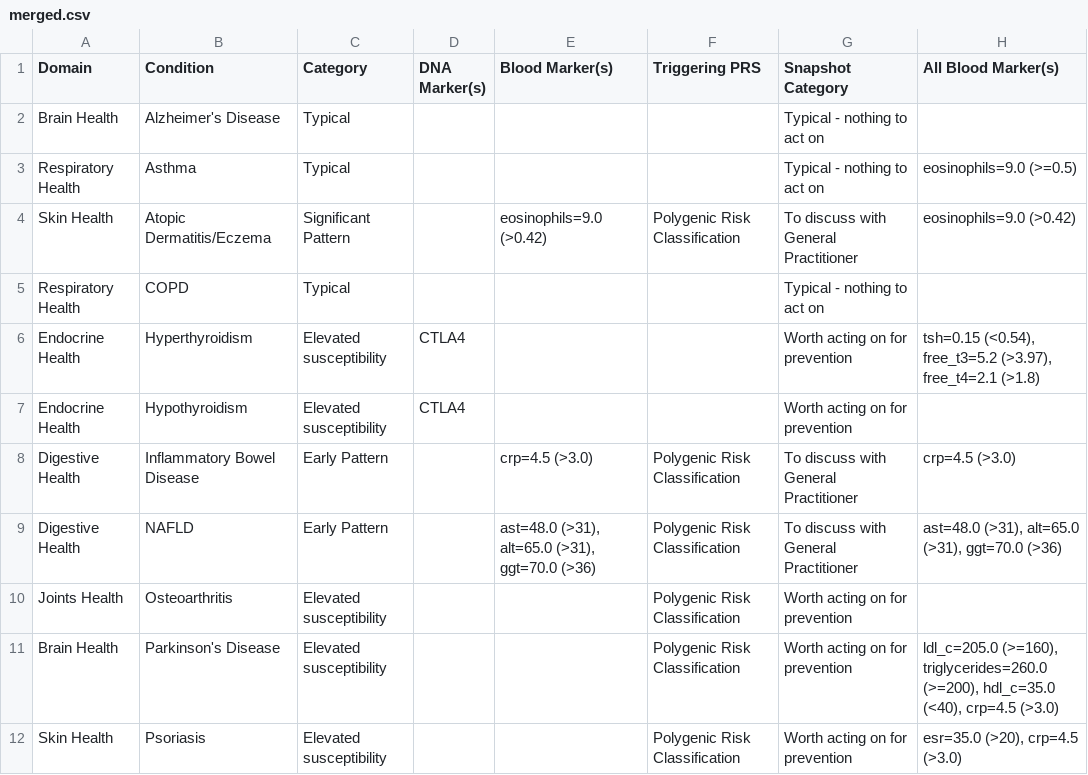
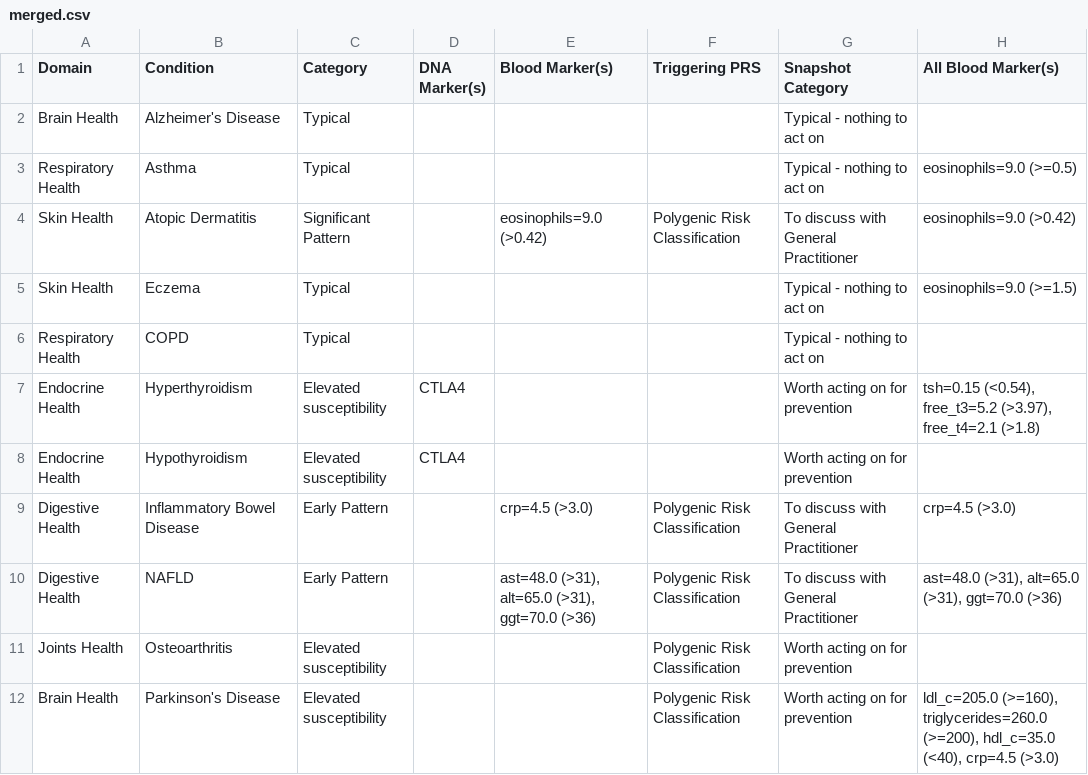
Before and after one commit to js-flahybase/decision-tree, a CSV file: merged.csv, drawn as a sheet; only a part is shown; the shorter side is filled out with more unchanged rows.

Commit message:
both csvs + merged updated with 26 conditions

```diff
--- a/merged.csv
+++ b/merged.csv
@@ -3,3 +3,4 @@ Brain Health,Alzheimer's Disease,Typical,,,,Typical - nothing to act on,
 Respiratory Health,Asthma,Typical,,,,Typical - nothing to act on,eosinophils=9.0 (>=0.5)
-Skin Health,Atopic Dermatitis/Eczema,Significant Pattern,,eosinophils=9.0 (>0.42),Polygenic Risk Classification,To discuss with General Practitioner,eosinophils=9.0 (>0.42)
+Skin Health,Atopic Dermatitis,Significant Pattern,,eosinophils=9.0 (>0.42),Polygenic Risk Classification,To discuss with General Practitioner,eosinophils=9.0 (>0.42)
+Skin Health,Eczema,Typical,,,,Typical - nothing to act on,eosinophils=9.0 (>=1.5)
 Respiratory Health,COPD,Typical,,,,Typical - nothing to act on,
```
